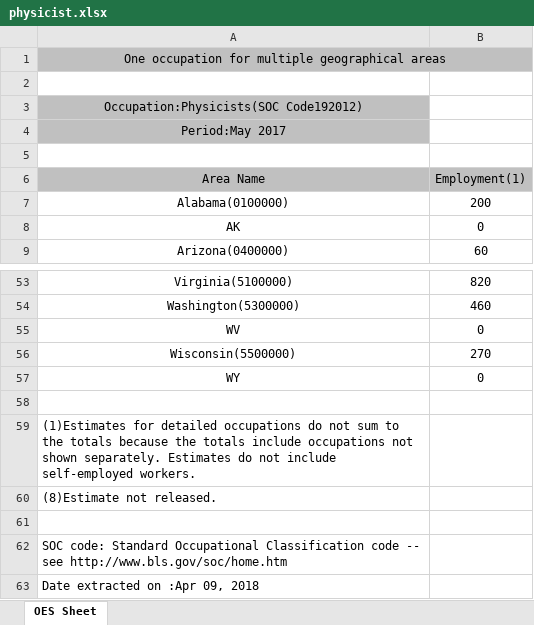
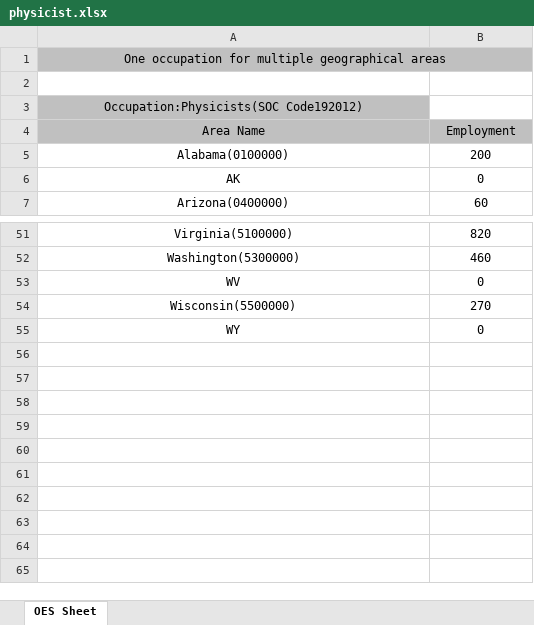
Before and after one commit to coreyacl/DataViz, an Excel workbook: files/state_data/physicist.xlsx, sheet OES Sheet, drawn as a sheet; only a part is shown, gaps mark what is left out; values as stored, in another font and other column widths than the file's, no borders; removed rows and columns are numbered as before the commit, all else as after; the diff names each change by its address in the sheet, - before the commit and + after, or states it on an @@ line.

```diff
--- a/files/state_data/physicist.xlsx (sheet OES Sheet)
+++ b/files/state_data/physicist.xlsx (sheet OES Sheet)
-row 4: Period:May 2017
-row 5: (empty)
-B4: Employment(1)
+B4: Employment
-row 58: (empty)
-row 59: (1)Estimates for detailed occupations do not sum to the totals because the totals include occupations not shown separately. Estimates do not include self-employed workers.
-row 60: (8)Estimate not released.
-row 61: (empty)
-row 62: SOC code: Standard Occupational Classification code -- see http://www.bls.gov/soc/home.htm
-row 63: Date extracted on :Apr 09, 2018
```
Also changed, not shown: files/OES_Report(1).xlsx, files/state_data/farm.xlsx, 6 other files.
